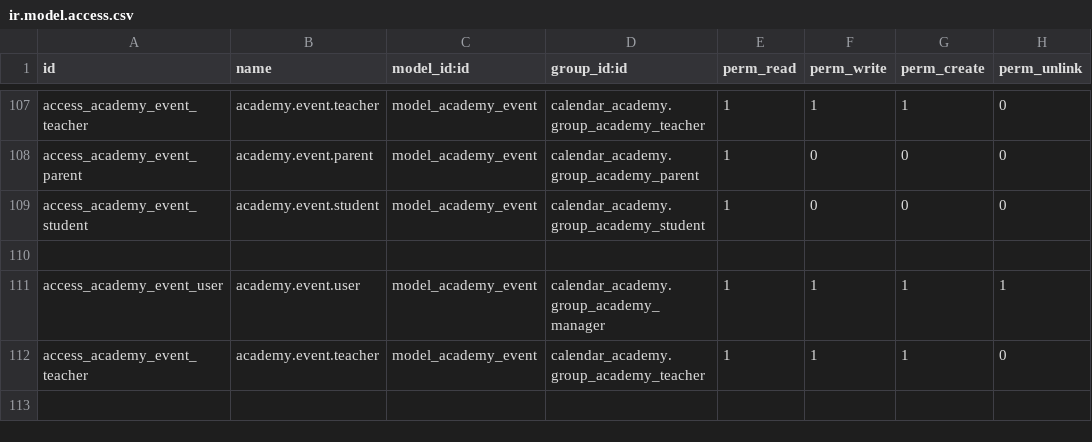
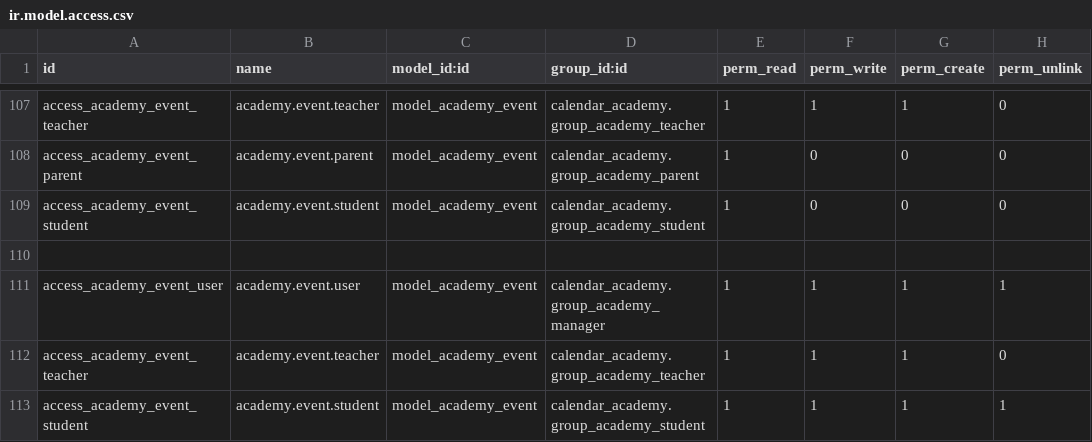
Before and after one commit to jhersON1/calendarAcademy-odoo, a CSV file: dev_addons/calendar_academy/security/ir.model.access.csv, drawn as a sheet; only a part is shown, gaps mark what is left out; the diff names each change by its address in the sheet, - before the commit and + after, or states it on an @@ line.

Commit message:
show calendar

```diff
--- a/dev_addons/calendar_academy/security/ir.model.access.csv
+++ b/dev_addons/calendar_academy/security/ir.model.access.csv
+row 113: access_academy_event_student | academy.event.student | model_academy_event | calendar_academy.group_academy_student | 1 | 1 | 1 | 1
```
Also changed, not shown: 5 other files.
